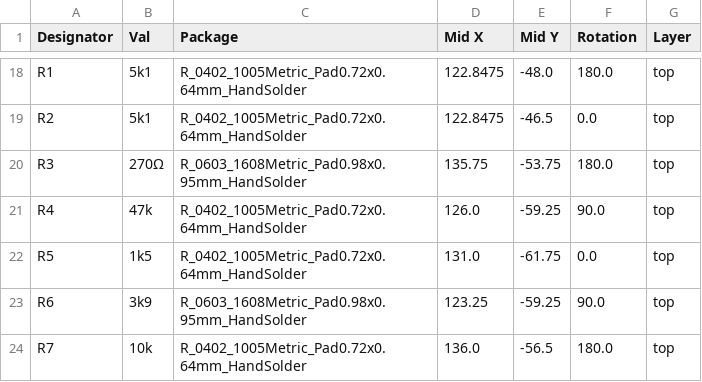
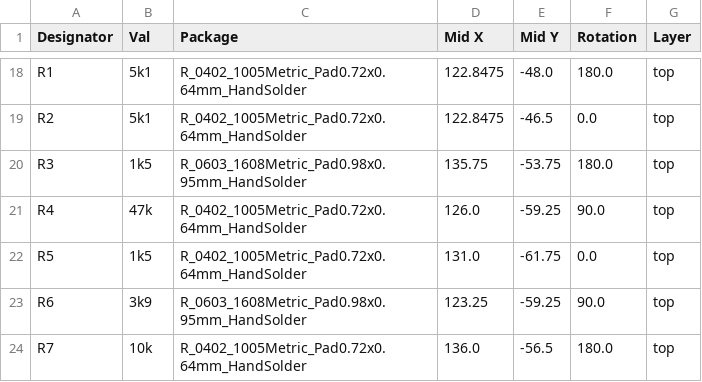
Before and after one commit to Suya1671/woagboard, a CSV file: pcb/jlcpcb/production_files/CPL-woagboard.csv, drawn as a sheet; only a part is shown, gaps mark what is left out.

```diff
--- a/pcb/jlcpcb/production_files/CPL-woagboard.csv
+++ b/pcb/jlcpcb/production_files/CPL-woagboard.csv
@@ -19,3 +19,3 @@ R1,5k1,R_0402_1005Metric_Pad0.72x0.64mm_HandSolder,122.8475,-48.0,180.0,top
 R2,5k1,R_0402_1005Metric_Pad0.72x0.64mm_HandSolder,122.8475,-46.5,0.0,top
-R3,270Ω,R_0603_1608Metric_Pad0.98x0.95mm_HandSolder,135.75,-53.75,180.0,top
+R3,1k5,R_0603_1608Metric_Pad0.98x0.95mm_HandSolder,135.75,-53.75,180.0,top
 R4,47k,R_0402_1005Metric_Pad0.72x0.64mm_HandSolder,126.0,-59.25,90.0,top
```
Also changed, not shown: BOM.csv, pcb/jlcpcb/production_files/BOM-woagboard.csv, 33 other files.
